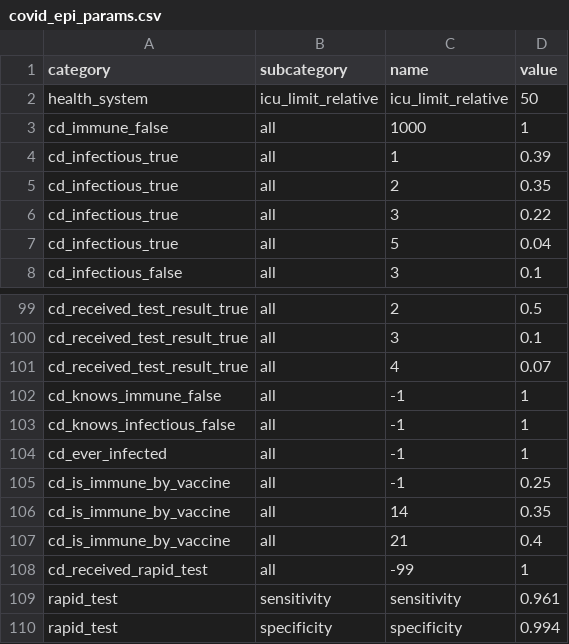
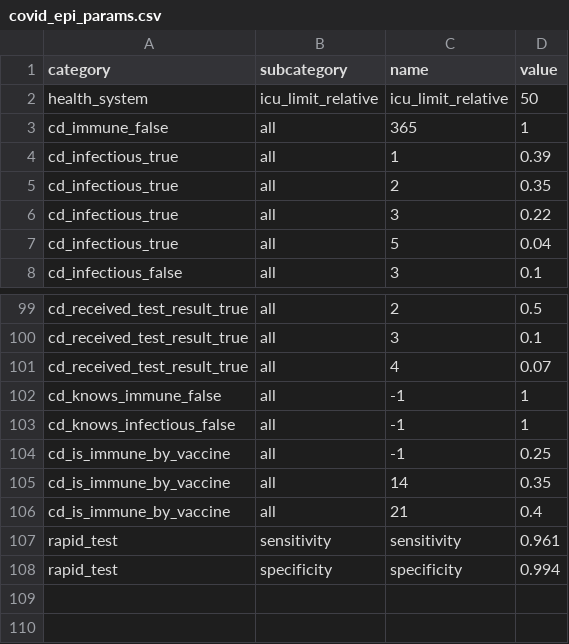
Before and after one commit to covid-19-impact-lab/sid, a CSV file: src/sid/covid_epi_params.csv, drawn as a sheet; only a part is shown, gaps mark what is left out.

Commit message:
Remove countdowns without draws from params and initialize all countdowns with -99.

```diff
--- a/src/sid/covid_epi_params.csv
+++ b/src/sid/covid_epi_params.csv
@@ -2,3 +2,3 @@ category,subcategory,name,value
 health_system,icu_limit_relative,icu_limit_relative,50
-cd_immune_false,all,1000,1
+cd_immune_false,all,365,1
 cd_infectious_true,all,1,0.39
@@ -103,3 +103,2 @@ cd_knows_immune_false,all,-1,1
 cd_knows_infectious_false,all,-1,1
-cd_ever_infected,all,-1,1
 cd_is_immune_by_vaccine,all,-1,0.25
@@ -107,3 +106,2 @@ cd_is_immune_by_vaccine,all,14,0.35
 cd_is_immune_by_vaccine,all,21,0.4
-cd_received_rapid_test,all,-99,1
 rapid_test,sensitivity,sensitivity,0.961
```
Also changed, not shown: 5 other files.
